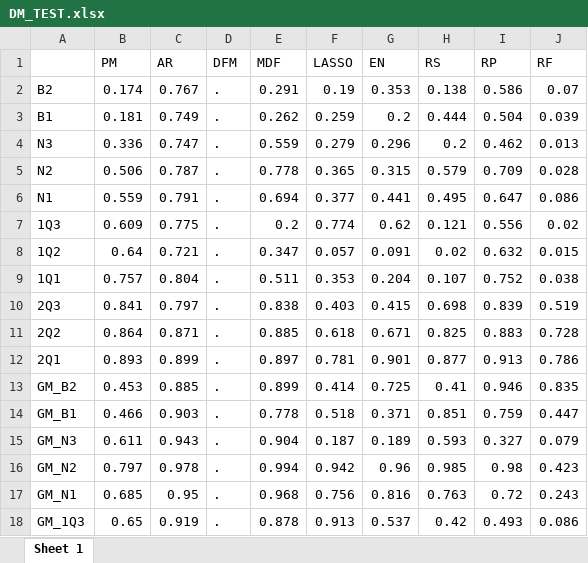
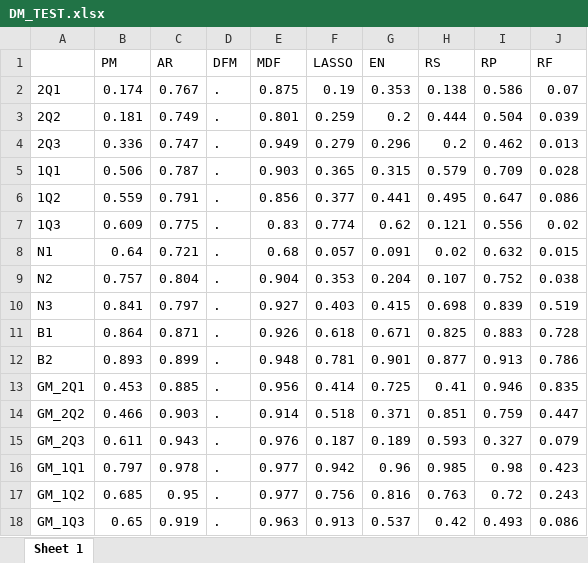
Before and after one commit to jasperdewinter/KantPickdeWinter, an Excel workbook: Results/dm/DM_TEST.xlsx, sheet Sheet 1, drawn as a sheet; only a part is shown; values as stored, in another font and other column widths than the file's, no borders; the diff covers the shown part only; the diff names each change by its address in the sheet, - before the commit and + after, or states it on an @@ line.

```diff
--- a/Results/dm/DM_TEST.xlsx (sheet Sheet 1)
+++ b/Results/dm/DM_TEST.xlsx (sheet Sheet 1)
-A2: B2
+A2: 2Q1
-E2 (MDF): 0.291
+E2 (MDF): 0.875
-A3: B1
+A3: 2Q2
-E3 (MDF): 0.262
+E3 (MDF): 0.801
-A4: N3
+A4: 2Q3
-E4 (MDF): 0.559
+E4 (MDF): 0.949
-A5: N2
+A5: 1Q1
-E5 (MDF): 0.778
+E5 (MDF): 0.903
-A6: N1
+A6: 1Q2
-E6 (MDF): 0.694
+E6 (MDF): 0.856
-E7 (MDF): 0.2
+E7 (MDF): 0.83
-A8: 1Q2
+A8: N1
-E8 (MDF): 0.347
+E8 (MDF): 0.68
-A9: 1Q1
+A9: N2
-E9 (MDF): 0.511
+E9 (MDF): 0.904
-A10: 2Q3
+A10: N3
-E10 (MDF): 0.838
+E10 (MDF): 0.927
-A11: 2Q2
+A11: B1
-E11 (MDF): 0.885
+E11 (MDF): 0.926
-A12: 2Q1
+A12: B2
-E12 (MDF): 0.897
+E12 (MDF): 0.948
-A13: GM_B2
+A13: GM_2Q1
-E13 (MDF): 0.899
+E13 (MDF): 0.956
-A14: GM_B1
+A14: GM_2Q2
-E14 (MDF): 0.778
+E14 (MDF): 0.914
-A15: GM_N3
+A15: GM_2Q3
-E15 (MDF): 0.904
+E15 (MDF): 0.976
-A16: GM_N2
+A16: GM_1Q1
-E16 (MDF): 0.994
+E16 (MDF): 0.977
-A17: GM_N1
+A17: GM_1Q2
-E17 (MDF): 0.968
+E17 (MDF): 0.977
-E18 (MDF): 0.878
+E18 (MDF): 0.963
```
Also changed, not shown: 115 edited cells elsewhere in this sheet, 2 other files.
